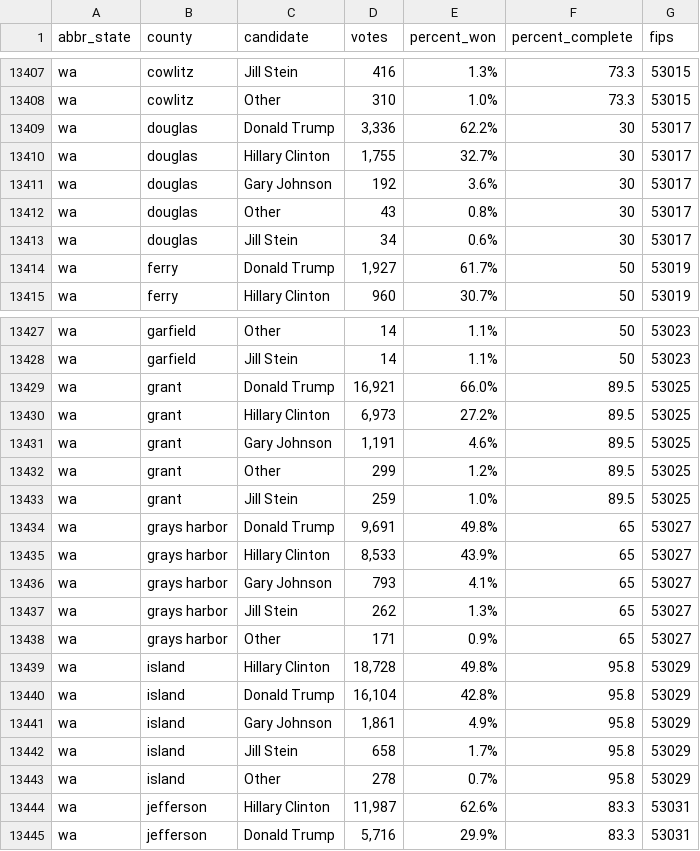
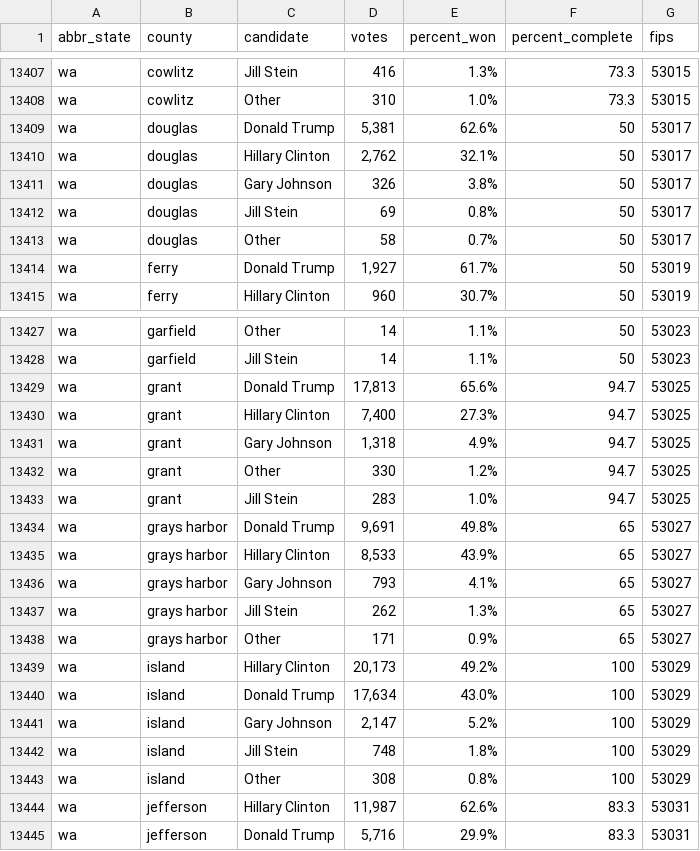
Before and after one commit to dstuck/county_election_results_2016, a CSV file: county_election_results_2016.csv, drawn as a sheet; only a part is shown, gaps mark what is left out; the diff covers the shown part only.

```diff
--- a/county_election_results_2016.csv
+++ b/county_election_results_2016.csv
@@ -13408,7 +13408,7 @@
 "wa","cowlitz","Other","310","1.0%","73.3",53015
-"wa","douglas","Donald Trump","3,336","62.2%","30",53017
-"wa","douglas","Hillary Clinton","1,755","32.7%","30",53017
-"wa","douglas","Gary Johnson","192","3.6%","30",53017
-"wa","douglas","Other","43","0.8%","30",53017
-"wa","douglas","Jill Stein","34","0.6%","30",53017
+"wa","douglas","Donald Trump","5,381","62.6%","50",53017
+"wa","douglas","Hillary Clinton","2,762","32.1%","50",53017
+"wa","douglas","Gary Johnson","326","3.8%","50",53017
+"wa","douglas","Jill Stein","69","0.8%","50",53017
+"wa","douglas","Other","58","0.7%","50",53017
 "wa","ferry","Donald Trump","1,927","61.7%","50",53019
@@ -13428,7 +13428,7 @@
 "wa","garfield","Jill Stein","14","1.1%","50",53023
-"wa","grant","Donald Trump","16,921","66.0%","89.5",53025
-"wa","grant","Hillary Clinton","6,973","27.2%","89.5",53025
-"wa","grant","Gary Johnson","1,191","4.6%","89.5",53025
-"wa","grant","Other","299","1.2%","89.5",53025
-"wa","grant","Jill Stein","259","1.0%","89.5",53025
+"wa","grant","Donald Trump","17,813","65.6%","94.7",53025
+"wa","grant","Hillary Clinton","7,400","27.3%","94.7",53025
+"wa","grant","Gary Johnson","1,318","4.9%","94.7",53025
+"wa","grant","Other","330","1.2%","94.7",53025
+"wa","grant","Jill Stein","283","1.0%","94.7",53025
 "wa","grays harbor","Donald Trump","9,691","49.8%","65",53027
@@ -13438,7 +13438,7 @@
 "wa","grays harbor","Other","171","0.9%","65",53027
-"wa","island","Hillary Clinton","18,728","49.8%","95.8",53029
-"wa","island","Donald Trump","16,104","42.8%","95.8",53029
-"wa","island","Gary Johnson","1,861","4.9%","95.8",53029
-"wa","island","Jill Stein","658","1.7%","95.8",53029
-"wa","island","Other","278","0.7%","95.8",53029
+"wa","island","Hillary Clinton","20,173","49.2%","100",53029
+"wa","island","Donald Trump","17,634","43.0%","100",53029
+"wa","island","Gary Johnson","2,147","5.2%","100",53029
+"wa","island","Jill Stein","748","1.8%","100",53029
+"wa","island","Other","308","0.8%","100",53029
 "wa","jefferson","Hillary Clinton","11,987","62.6%","83.3",53031
```
Also changed, not shown: 76 edited cells elsewhere in this file.
